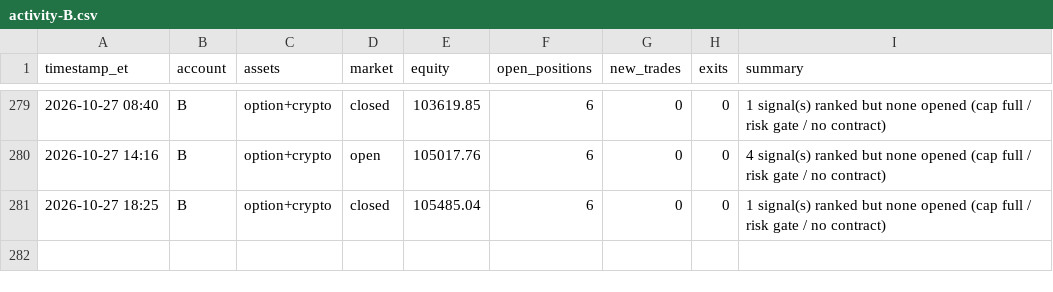
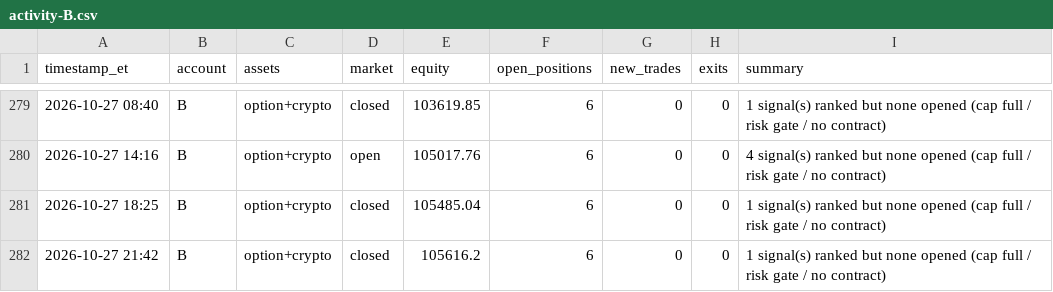
Before and after one commit to fawad07/alpaca-options-agent, a CSV file: activity-B.csv, drawn as a sheet; only a part is shown, gaps mark what is left out.

```diff
--- a/activity-B.csv
+++ b/activity-B.csv
@@ -281 +281,2 @@ timestamp_et,account,assets,market,equity,open_positions,new_trades,exits,summar
 2026-10-27 18:25,B,option+crypto,closed,105485.04,6,0,0,1 signal(s) ranked but none opened (cap full / risk gate / no contract)
+2026-10-27 21:42,B,option+crypto,closed,105616.2,6,0,0,1 signal(s) ranked but none opened (cap full / risk gate / no contract)
```
Also changed, not shown: 1 other file.
